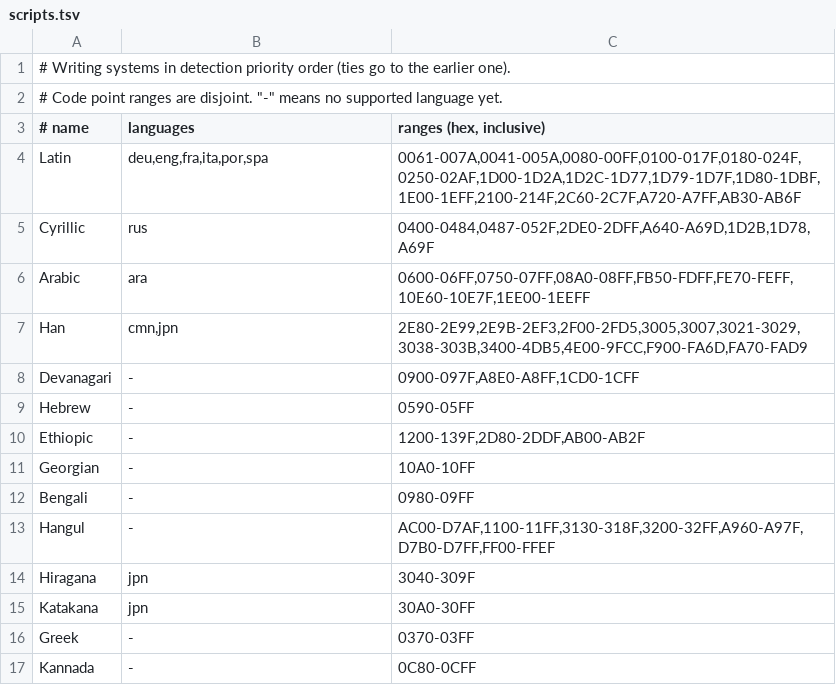
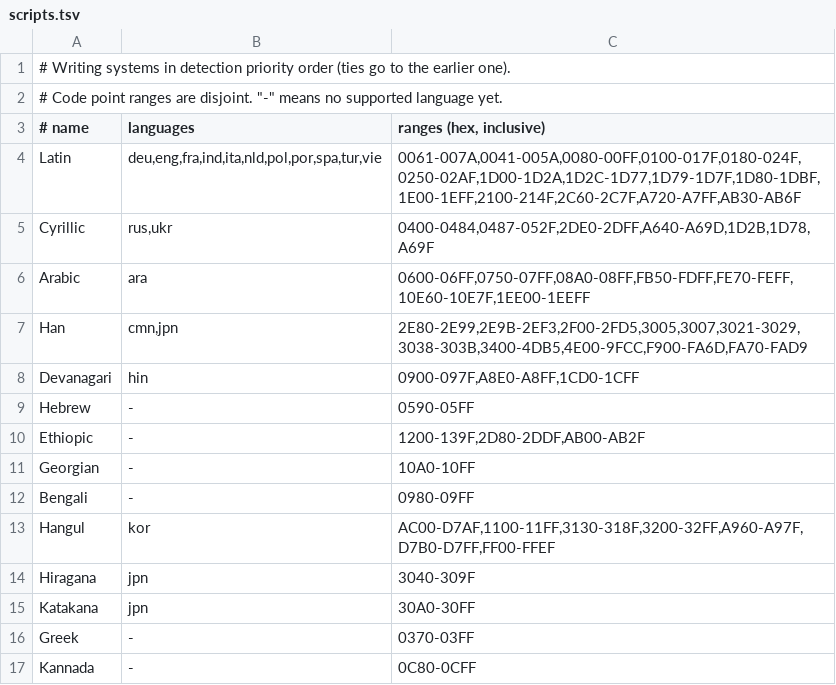
Before and after one commit to seuros/psychowl, a TSV file: ext/psychowl_native/core/data/scripts.tsv, drawn as a sheet; only a part is shown.

```diff
--- a/ext/psychowl_native/core/data/scripts.tsv
+++ b/ext/psychowl_native/core/data/scripts.tsv
@@ -3,7 +3,7 @@
 # name	languages	ranges (hex, inclusive)
-Latin	deu,eng,fra,ita,por,spa	0061-007A,0041-005A,0080-00FF,0100-017F,0180-024F,0250-02AF,1D00-1D2A,1D2C-1D77,1D79-1D7F,1D80-1DBF,1E00-1EFF,2100-214F,2C60-2C7F,A720-A7FF,AB30-AB6F
-Cyrillic	rus	0400-0484,0487-052F,2DE0-2DFF,A640-A69D,1D2B,1D78,A69F
+Latin	deu,eng,fra,ind,ita,nld,pol,por,spa,tur,vie	0061-007A,0041-005A,0080-00FF,0100-017F,0180-024F,0250-02AF,1D00-1D2A,1D2C-1D77,1D79-1D7F,1D80-1DBF,1E00-1EFF,2100-214F,2C60-2C7F,A720-A7FF,AB30-AB6F
+Cyrillic	rus,ukr	0400-0484,0487-052F,2DE0-2DFF,A640-A69D,1D2B,1D78,A69F
 Arabic	ara	0600-06FF,0750-07FF,08A0-08FF,FB50-FDFF,FE70-FEFF,10E60-10E7F,1EE00-1EEFF
 Han	cmn,jpn	2E80-2E99,2E9B-2EF3,2F00-2FD5,3005,3007,3021-3029,3038-303B,3400-4DB5,4E00-9FCC,F900-FA6D,FA70-FAD9
-Devanagari	-	0900-097F,A8E0-A8FF,1CD0-1CFF
+Devanagari	hin	0900-097F,A8E0-A8FF,1CD0-1CFF
 Hebrew	-	0590-05FF
@@ -12,3 +12,3 @@ Georgian	-	10A0-10FF
 Bengali	-	0980-09FF
-Hangul	-	AC00-D7AF,1100-11FF,3130-318F,3200-32FF,A960-A97F,D7B0-D7FF,FF00-FFEF
+Hangul	kor	AC00-D7AF,1100-11FF,3130-318F,3200-32FF,A960-A97F,D7B0-D7FF,FF00-FFEF
 Hiragana	jpn	3040-309F
```
Also changed, not shown: ext/psychowl_native/core/data/alphabets.tsv, ext/psychowl_native/core/data/languages.tsv, 24 other files.
